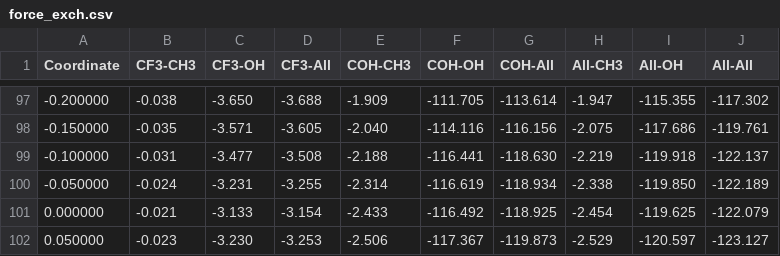
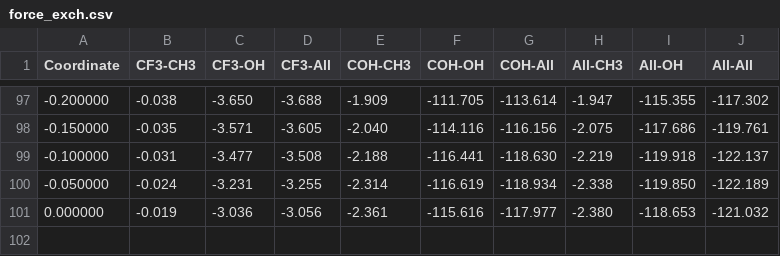
Before and after one commit to derricottegroup/pyrex, a CSV file: test_comp/hemiacetal/cf3/freq/pyrex/sapt/fisapt/fsapt_output/force_exch.csv, drawn as a sheet; only a part is shown, gaps mark what is left out.

Commit message:
Minor changes to FSAPT code

```diff
--- a/test_comp/hemiacetal/cf3/freq/pyrex/sapt/fisapt/fsapt_output/force_exch.csv
+++ b/test_comp/hemiacetal/cf3/freq/pyrex/sapt/fisapt/fsapt_output/force_exch.csv
@@ -100,3 +100,2 @@ Coordinate,CF3-CH3,CF3-OH,CF3-All,COH-CH3,COH-OH,COH-All,All-CH3,All-OH,All-All,
 -0.050000,-0.024,-3.231,-3.255,-2.314,-116.619,-118.934,-2.338,-119.850,-122.189,
-0.000000,-0.021,-3.133,-3.154,-2.433,-116.492,-118.925,-2.454,-119.625,-122.079,
-0.050000,-0.023,-3.230,-3.253,-2.506,-117.367,-119.873,-2.529,-120.597,-123.127,
+0.000000,-0.019,-3.036,-3.056,-2.361,-115.616,-117.977,-2.380,-118.653,-121.032,
```
Also changed, not shown: test_comp/hemiacetal/cf3/freq/pyrex/sapt/fisapt/fsapt_output/fsapt_disp.csv, test_comp/hemiacetal/cf3/freq/pyrex/sapt/fisapt/fsapt_output/fsapt_elst.csv, 35 other files.
